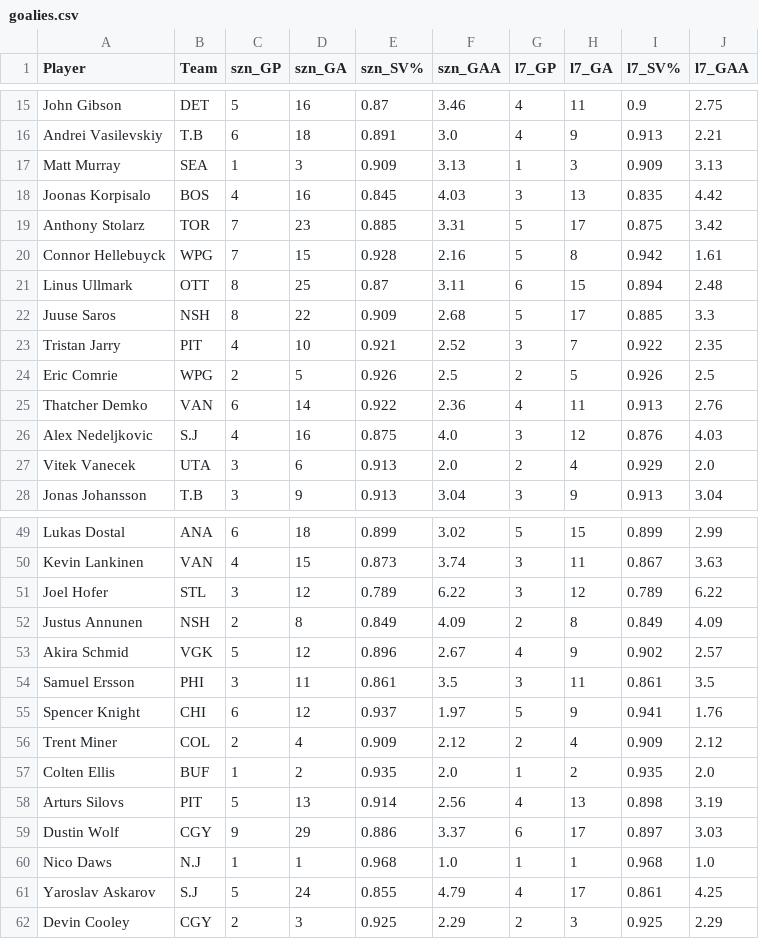
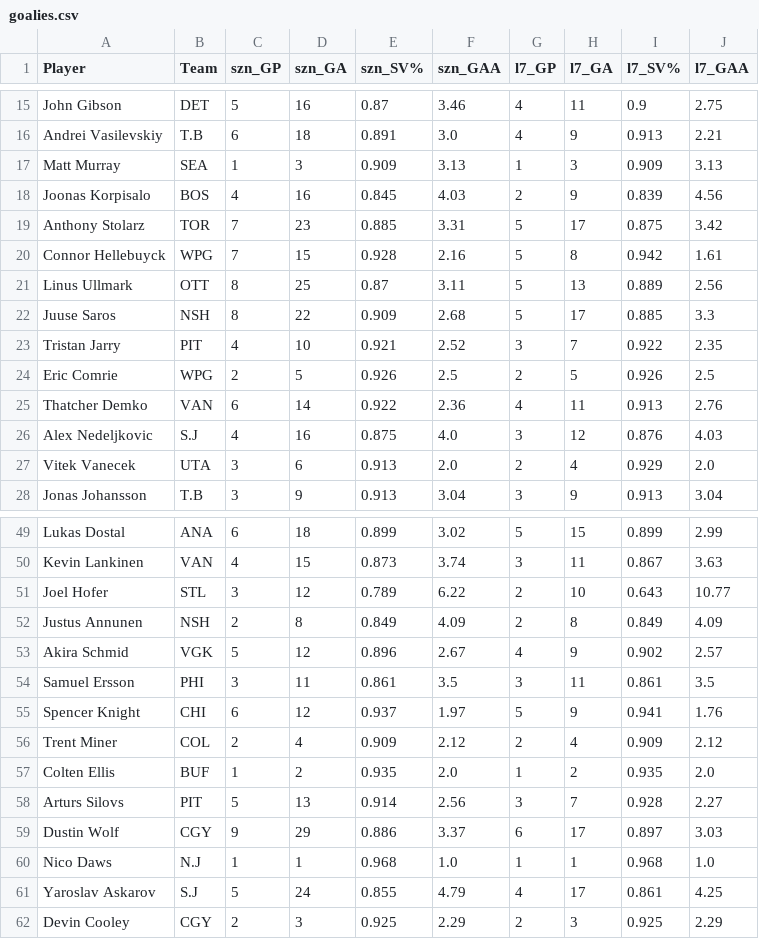
Before and after one commit to dsoluk/NSTstats, a CSV file: data/goalies.csv (was goalies.csv), drawn as a sheet; only a part is shown, gaps mark what is left out.

```diff
--- a/goalies.csv
+++ b/data/goalies.csv
@@ -17,6 +17,6 @@ Andrei Vasilevskiy,T.B,6,18,0.891,3.0,4,9,0.913,2.21
 Matt Murray,SEA,1,3,0.909,3.13,1,3,0.909,3.13
-Joonas Korpisalo,BOS,4,16,0.845,4.03,3,13,0.835,4.42
+Joonas Korpisalo,BOS,4,16,0.845,4.03,2,9,0.839,4.56
 Anthony Stolarz,TOR,7,23,0.885,3.31,5,17,0.875,3.42
 Connor Hellebuyck,WPG,7,15,0.928,2.16,5,8,0.942,1.61
-Linus Ullmark,OTT,8,25,0.87,3.11,6,15,0.894,2.48
+Linus Ullmark,OTT,8,25,0.87,3.11,5,13,0.889,2.56
 Juuse Saros,NSH,8,22,0.909,2.68,5,17,0.885,3.3
@@ -50,3 +50,3 @@ Lukas Dostal,ANA,6,18,0.899,3.02,5,15,0.899,2.99
 Kevin Lankinen,VAN,4,15,0.873,3.74,3,11,0.867,3.63
-Joel Hofer,STL,3,12,0.789,6.22,3,12,0.789,6.22
+Joel Hofer,STL,3,12,0.789,6.22,2,10,0.643,10.77
 Justus Annunen,NSH,2,8,0.849,4.09,2,8,0.849,4.09
@@ -57,3 +57,3 @@ Trent Miner,COL,2,4,0.909,2.12,2,4,0.909,2.12
 Colten Ellis,BUF,1,2,0.935,2.0,1,2,0.935,2.0
-Arturs Silovs,PIT,5,13,0.914,2.56,4,13,0.898,3.19
+Arturs Silovs,PIT,5,13,0.914,2.56,3,7,0.928,2.27
 Dustin Wolf,CGY,9,29,0.886,3.37,6,17,0.897,3.03
```
Also changed, not shown: data/all_rosters.csv, 17 other files.
